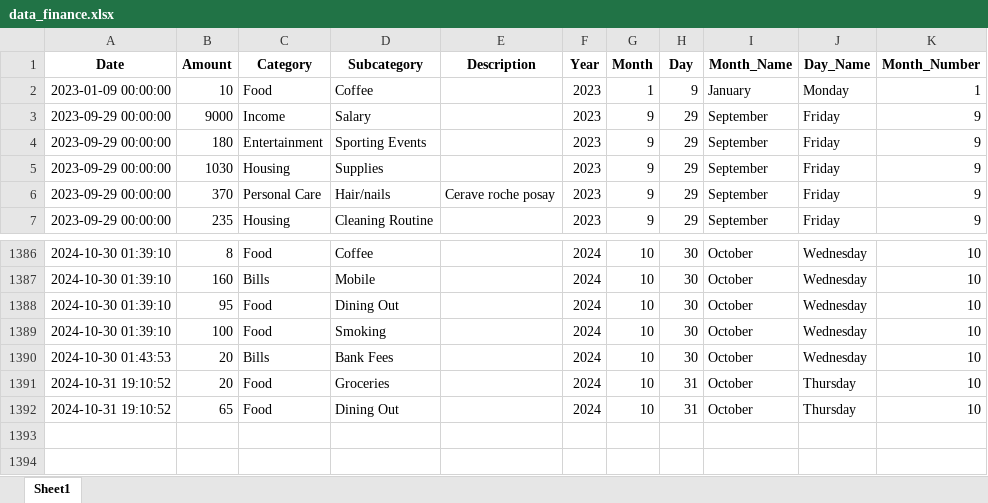
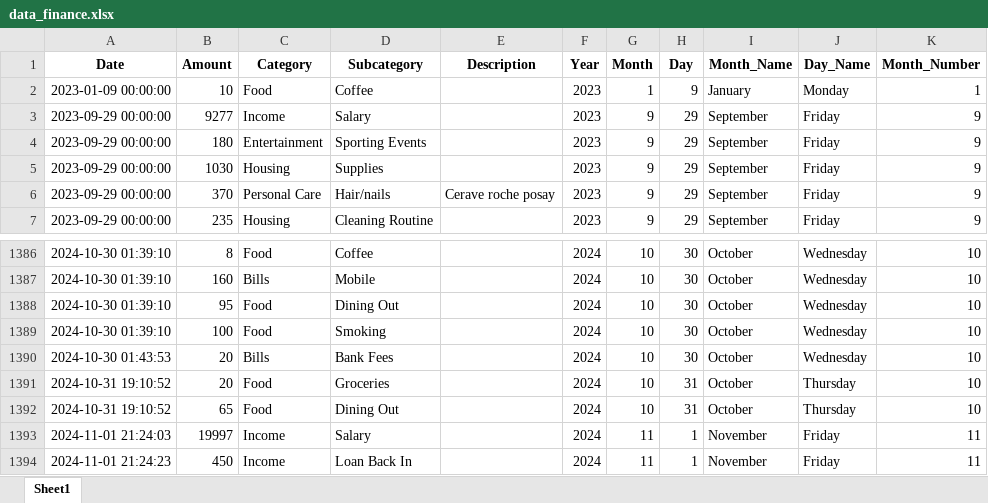
Before and after one commit to aymenhannani/personal-finance, an Excel workbook: data_finance.xlsx, sheet Sheet1, drawn as a sheet; only a part is shown, gaps mark what is left out; values as stored, in another font and other column widths than the file's, no borders; the diff names each change by its address in the sheet, - before the commit and + after, or states it on an @@ line.

```diff
--- a/data_finance.xlsx (sheet Sheet1)
+++ b/data_finance.xlsx (sheet Sheet1)
-B3 (Amount): 9000
+B3 (Amount): 9277
+row 1393: 2024-11-01 21:24:03 | 19997 | Income | Salary |  | 2024 | 11 | 1 | November | Friday | 11
+row 1394: 2024-11-01 21:24:23 | 450 | Income | Loan Back In |  | 2024 | 11 | 1 | November | Friday | 11
```
Also changed, not shown: 7 other files.
